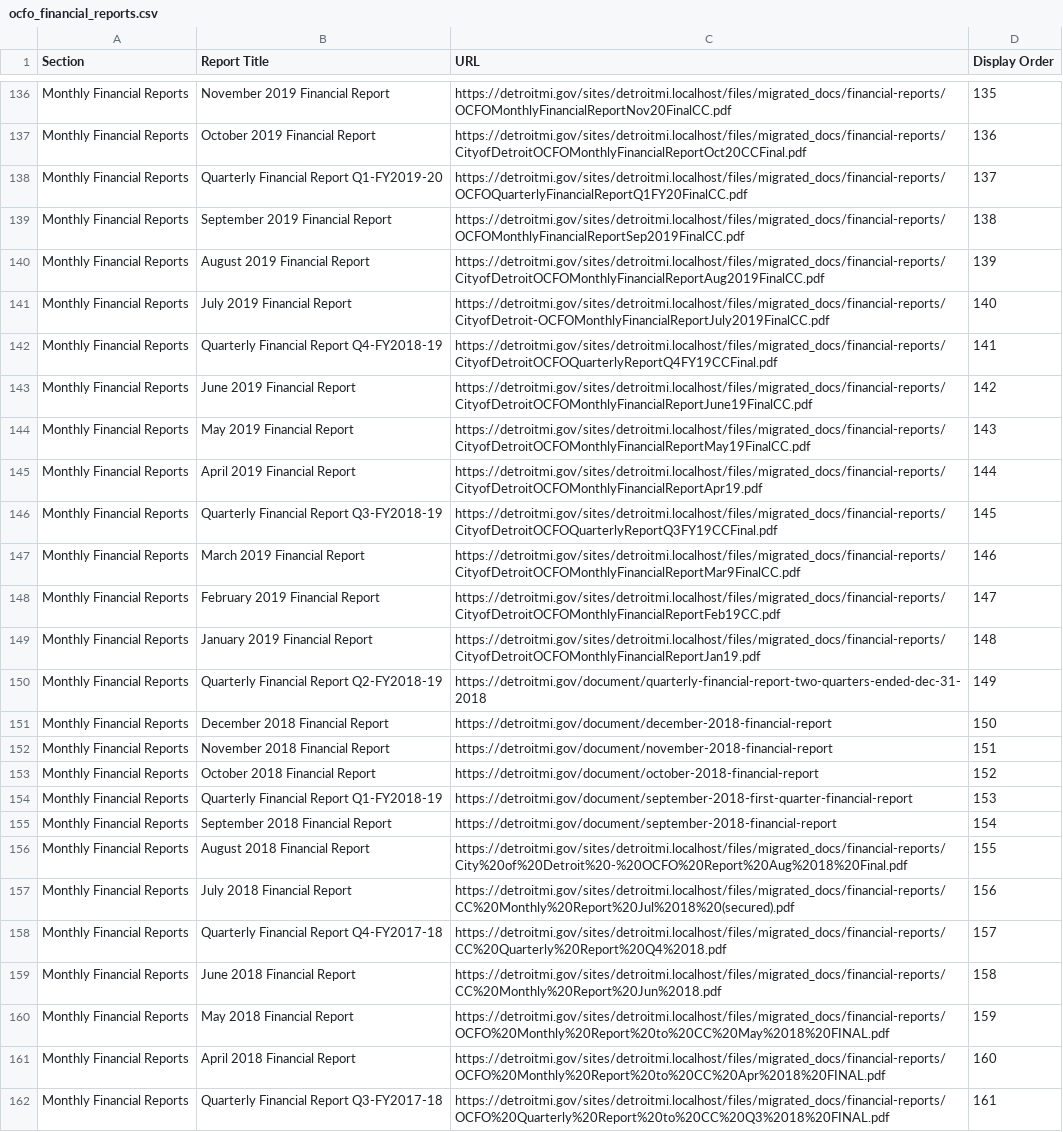
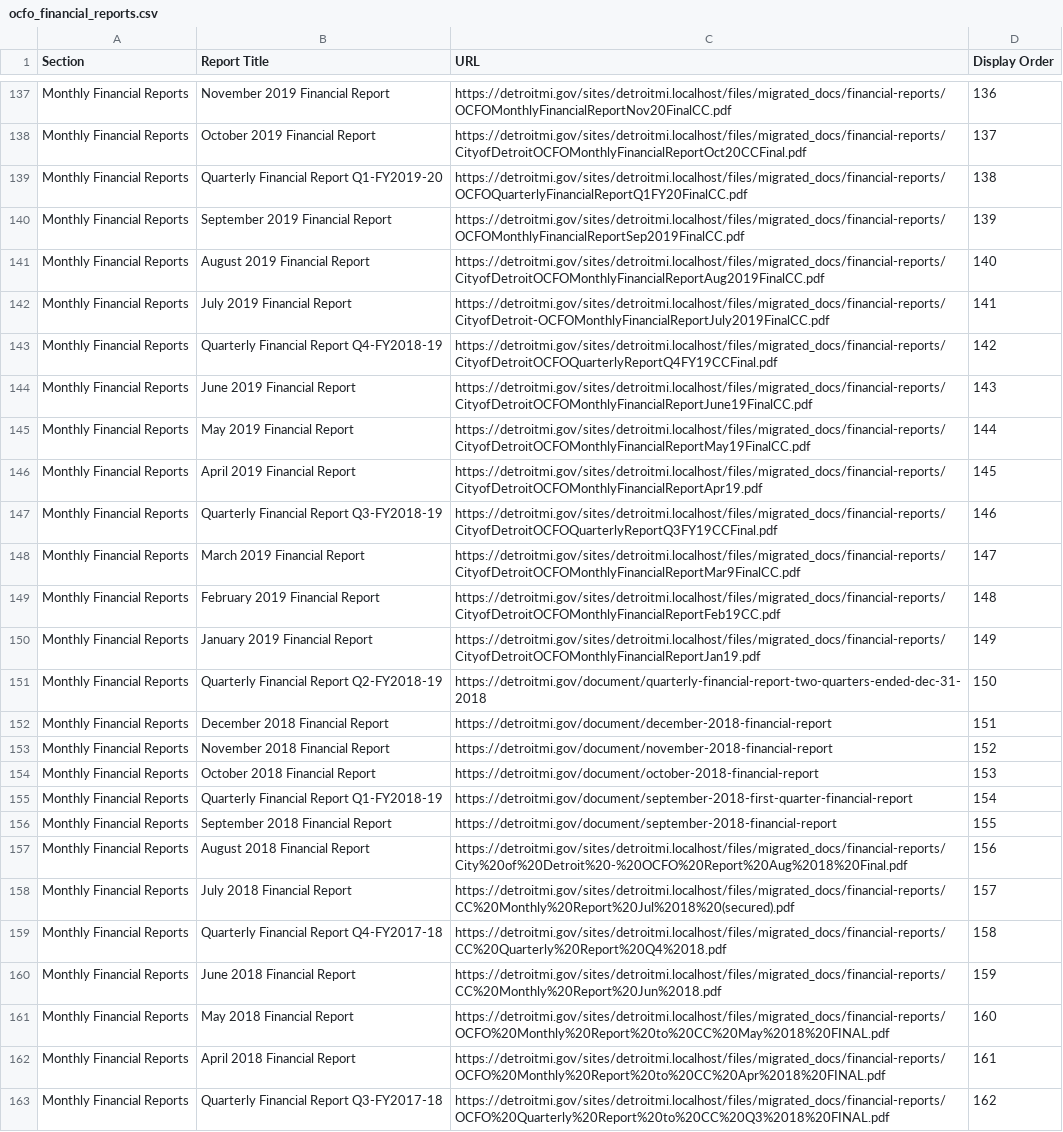
Before and after one commit to CityOfDetroit/website_scripts, a CSV file: automated_web_pages/ocfo_financial_reports.csv, drawn as a sheet; only a part is shown, gaps mark what is left out; addresses are those after the commit; the diff covers the shown part only; the diff names each change by its address in the sheet, - before the commit and + after, or states it on an @@ line.

```diff
--- a/automated_web_pages/ocfo_financial_reports.csv
+++ b/automated_web_pages/ocfo_financial_reports.csv
-D137 (Display Order): 135
+D137 (Display Order): 136
-D138 (Display Order): 136
+D138 (Display Order): 137
-D139 (Display Order): 137
+D139 (Display Order): 138
-D140 (Display Order): 138
+D140 (Display Order): 139
-D141 (Display Order): 139
+D141 (Display Order): 140
-D142 (Display Order): 140
+D142 (Display Order): 141
-D143 (Display Order): 141
+D143 (Display Order): 142
-D144 (Display Order): 142
+D144 (Display Order): 143
-D145 (Display Order): 143
+D145 (Display Order): 144
-D146 (Display Order): 144
+D146 (Display Order): 145
-D147 (Display Order): 145
+D147 (Display Order): 146
-D148 (Display Order): 146
+D148 (Display Order): 147
-D149 (Display Order): 147
+D149 (Display Order): 148
-D150 (Display Order): 148
+D150 (Display Order): 149
-D151 (Display Order): 149
+D151 (Display Order): 150
-D152 (Display Order): 150
+D152 (Display Order): 151
-D153 (Display Order): 151
+D153 (Display Order): 152
-D154 (Display Order): 152
+D154 (Display Order): 153
-D155 (Display Order): 153
+D155 (Display Order): 154
-D156 (Display Order): 154
+D156 (Display Order): 155
-D157 (Display Order): 155
+D157 (Display Order): 156
-D158 (Display Order): 156
+D158 (Display Order): 157
-D159 (Display Order): 157
+D159 (Display Order): 158
-D160 (Display Order): 158
+D160 (Display Order): 159
-D161 (Display Order): 159
+D161 (Display Order): 160
-D162 (Display Order): 160
+D162 (Display Order): 161
-D163 (Display Order): 161
+D163 (Display Order): 162
```
Also changed, not shown: 1 added row and 62 edited cells elsewhere in this file.
